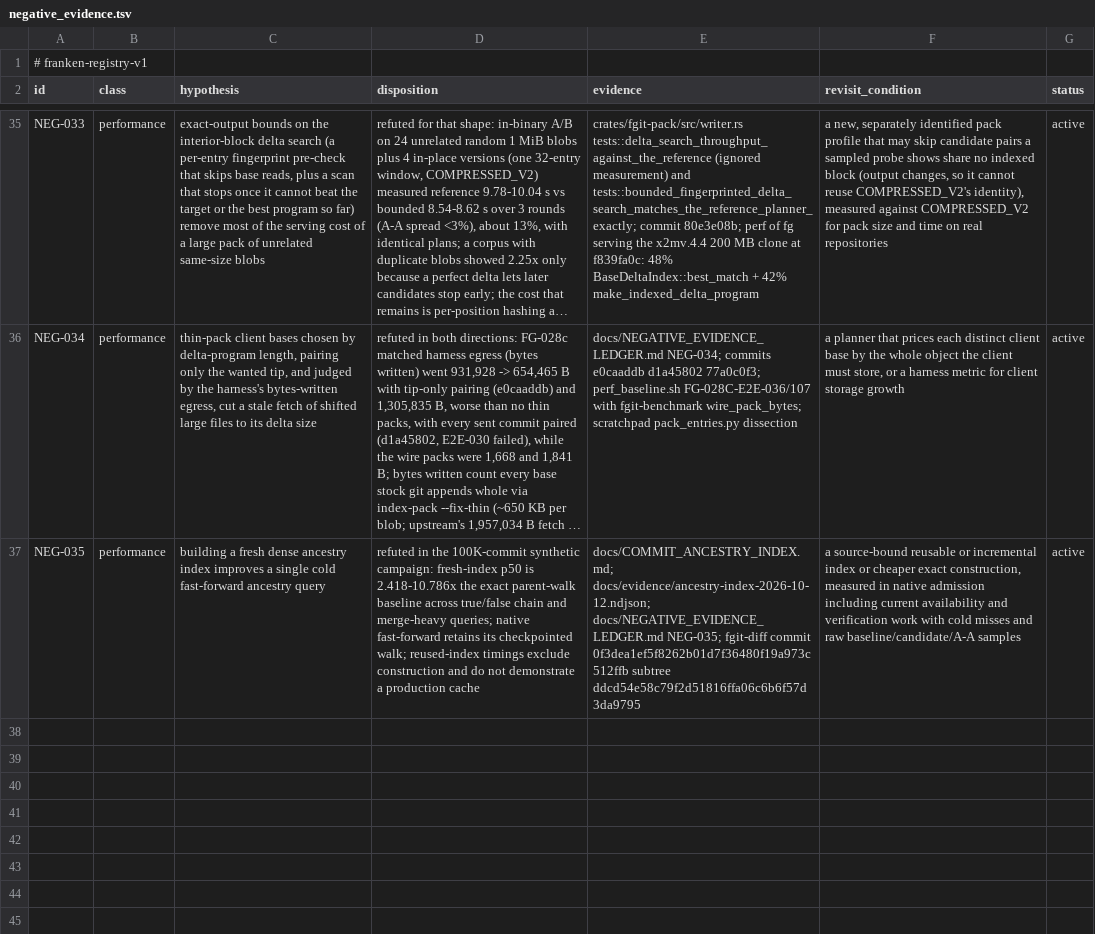
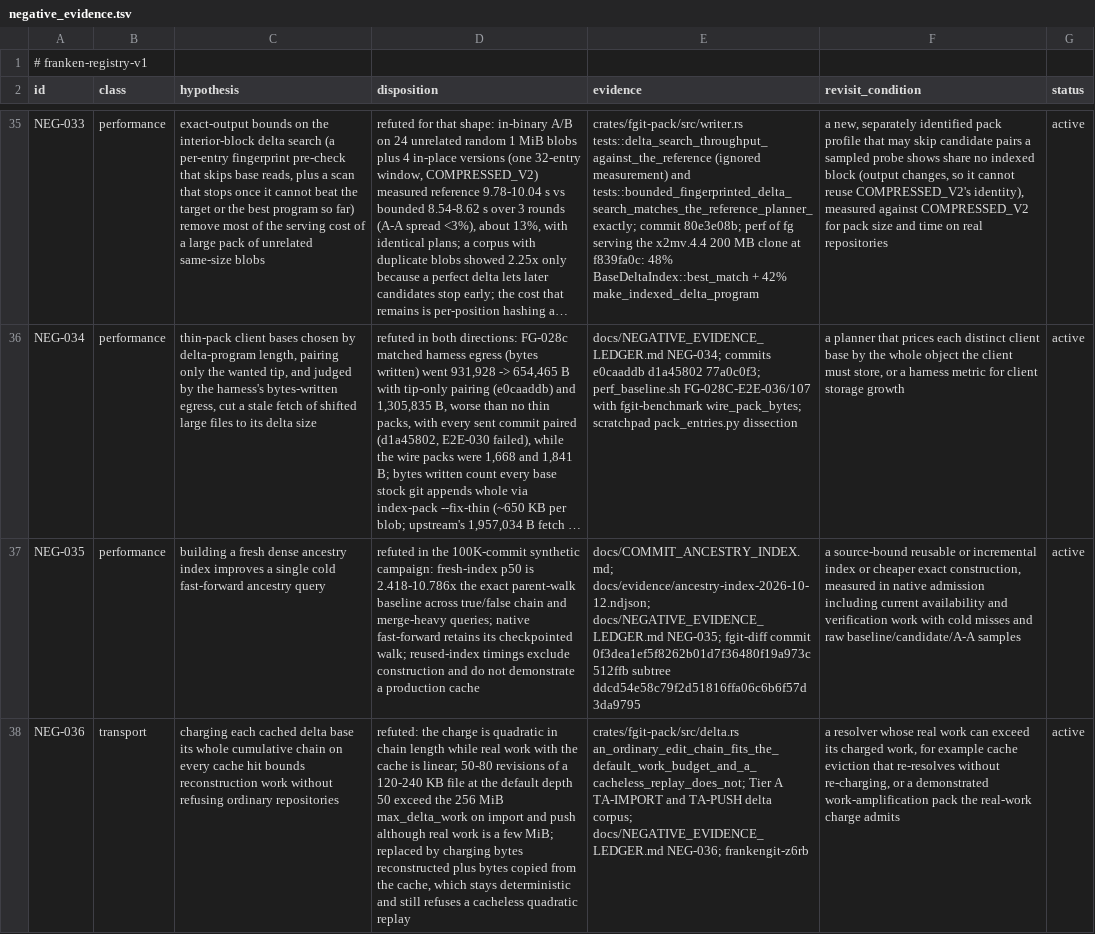
Before and after one commit to Dicklesworthstone/frankengit, a TSV file: registries/negative_evidence.tsv, drawn as a sheet; only a part is shown, gaps mark what is left out; long unchanged cells end in …; the diff names each change by its address in the sheet, - before the commit and + after, or states it on an @@ line.

```diff
--- a/registries/negative_evidence.tsv
+++ b/registries/negative_evidence.tsv
+row 38: NEG-036 | transport | charging each cached delta base its whole cumulative chain on every cache hit bounds reconstruction work without refusing ordinary repositories | refuted: the charge is quadratic in chain length while real work with the cache is linear; 50-80 revisions of a 120-240 KB file at the default depth 50 exceed the 256 MiB max_delta_work on import and push although real work is a few MiB; replaced by charging bytes reconstructed plus bytes copied from the cache, which stays deterministic and still refuses a cacheless quadratic replay | crates/fgit-pack/src/delta.rs an_ordinary_edit_chain_fits_the_default_work_budget_and_a_cacheless_replay_does_not; Tier A TA-IMPORT and TA-PUSH delta corpus; docs/NEGATIVE_EVIDENCE_LEDGER.md NEG-036; frankengit-z6rb | a resolver whose real work can exceed its charged work, for example cache eviction that re-resolves without re-charging, or a demonstrated work-amplification pack the real-work charge admits | active
```
Also changed, not shown: 2 other files.
